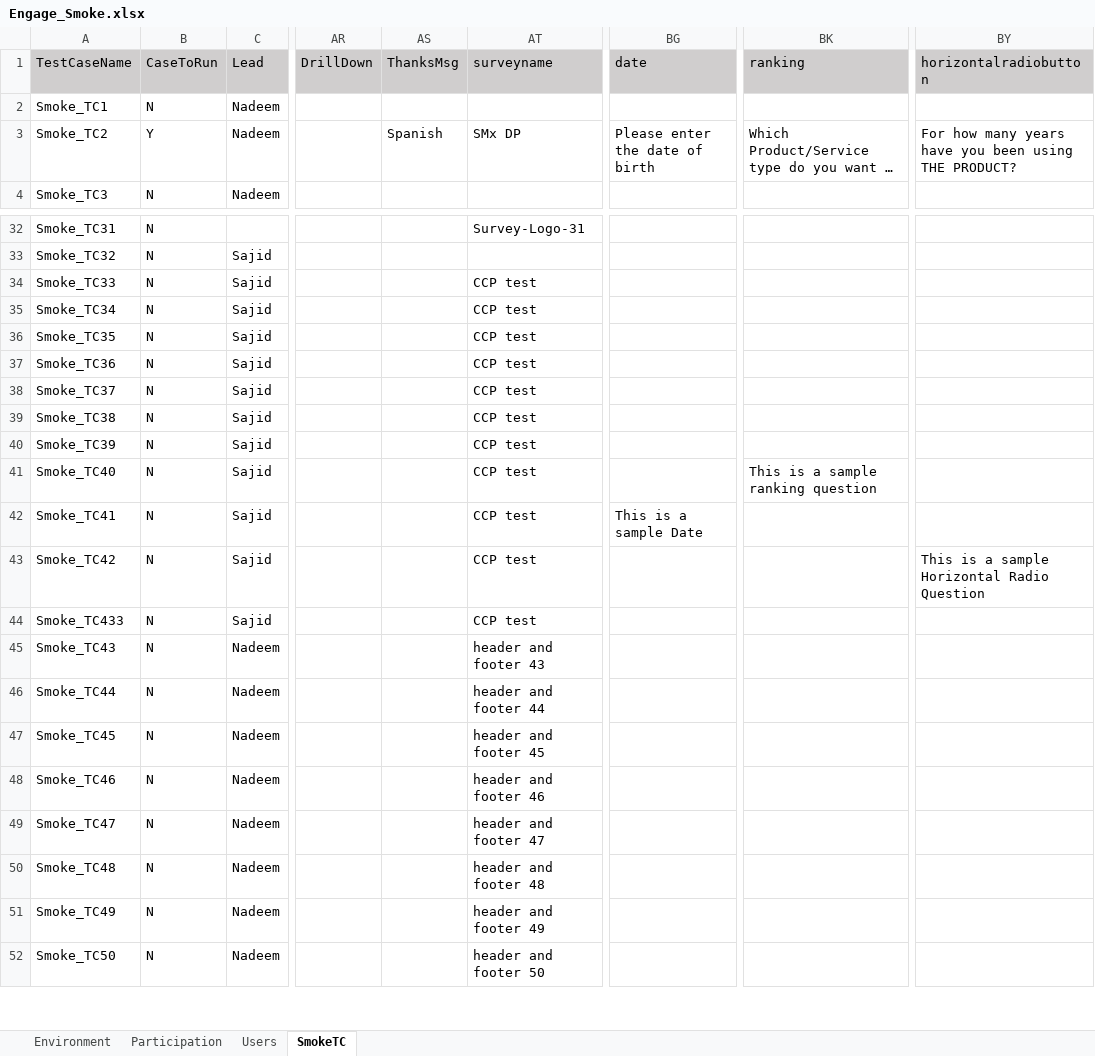
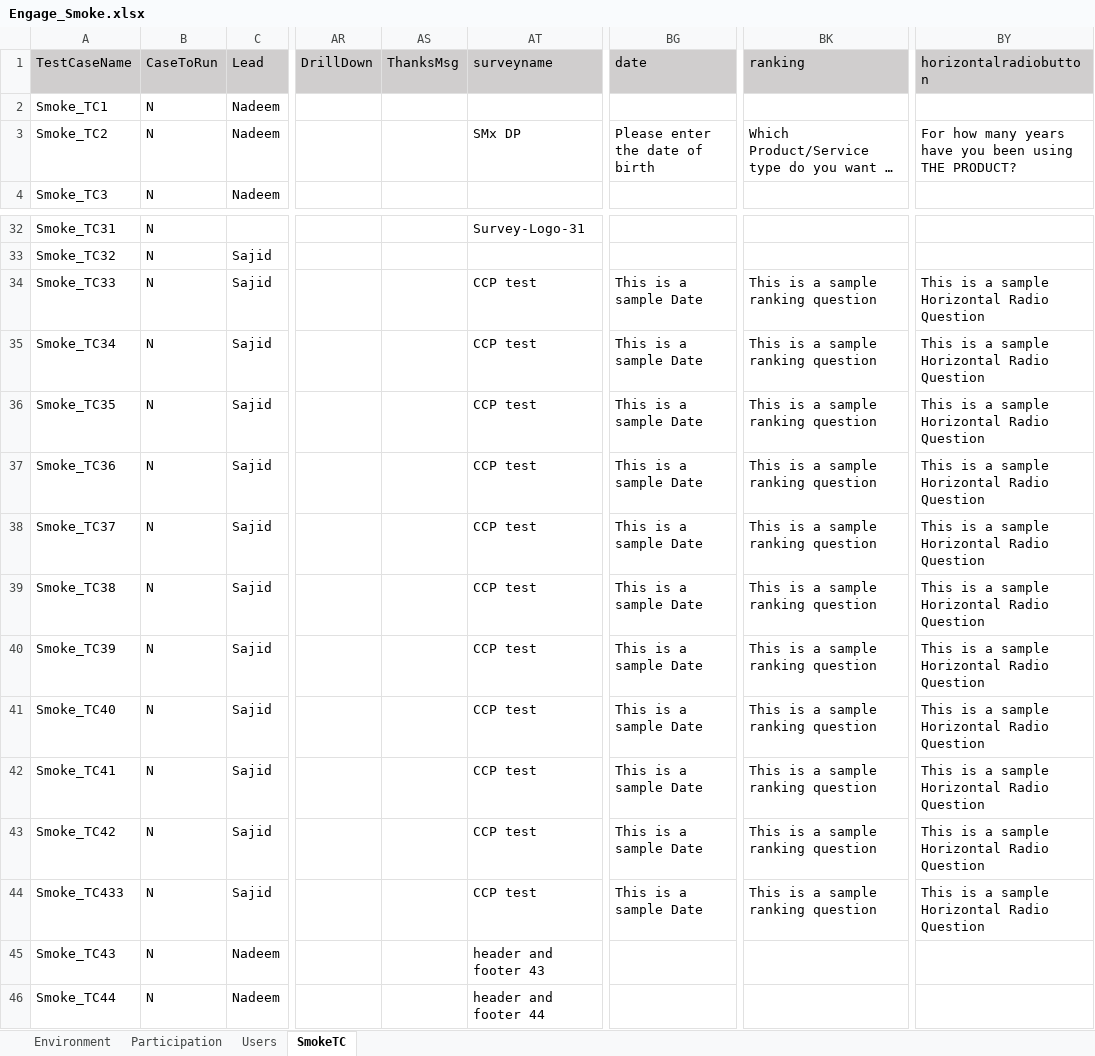
Before and after one commit to numankureshi/AuroraV2, an Excel workbook: Engage/Engage-Smoke/src/main/resources/excelfiles/Engage_Smoke.xlsx, sheet SmokeTC, drawn as a sheet; only a part is shown, gaps mark what is left out; the shorter side is filled out with more unchanged rows; long unchanged cells end in …; values as stored, in another font and other column widths than the file's, no borders; the diff names each change by its address in the sheet, - before the commit and + after, or states it on an @@ line.

```diff
--- a/Engage/Engage-Smoke/src/main/resources/excelfiles/Engage_Smoke.xlsx (sheet SmokeTC)
+++ b/Engage/Engage-Smoke/src/main/resources/excelfiles/Engage_Smoke.xlsx (sheet SmokeTC)
-B3 (CaseToRun): Y
+B3 (CaseToRun): N
-AS3 (ThanksMsg): Spanish
+AS3 (ThanksMsg): (empty)
-BG34:BG41 (date): (empty)
+BG34:BG41 (date): This is a sample Date
-BK34:BK40 (ranking): (empty)
+BK34:BK40 (ranking): This is a sample ranking question
-BY34:BY42 (horizontalradiobutton): (empty)
+BY34:BY42 (horizontalradiobutton): This is a sample Horizontal Radio Question
-BK42:BK44 (ranking): (empty)
+BK42:BK44 (ranking): This is a sample ranking question
-BG43:BG44 (date): (empty)
+BG43:BG44 (date): This is a sample Date
-BY44 (horizontalradiobutton): (empty)
+BY44 (horizontalradiobutton): This is a sample Horizontal Radio Question
```
Also changed, not shown: Engage/Research-Smoke/src/main/resources/excelfiles/Research_Smoke.xlsx, Engage/Sogo-Smoke/src/main/resources/excelfiles/Sogo_Smoke.xlsx, 6 other files.
